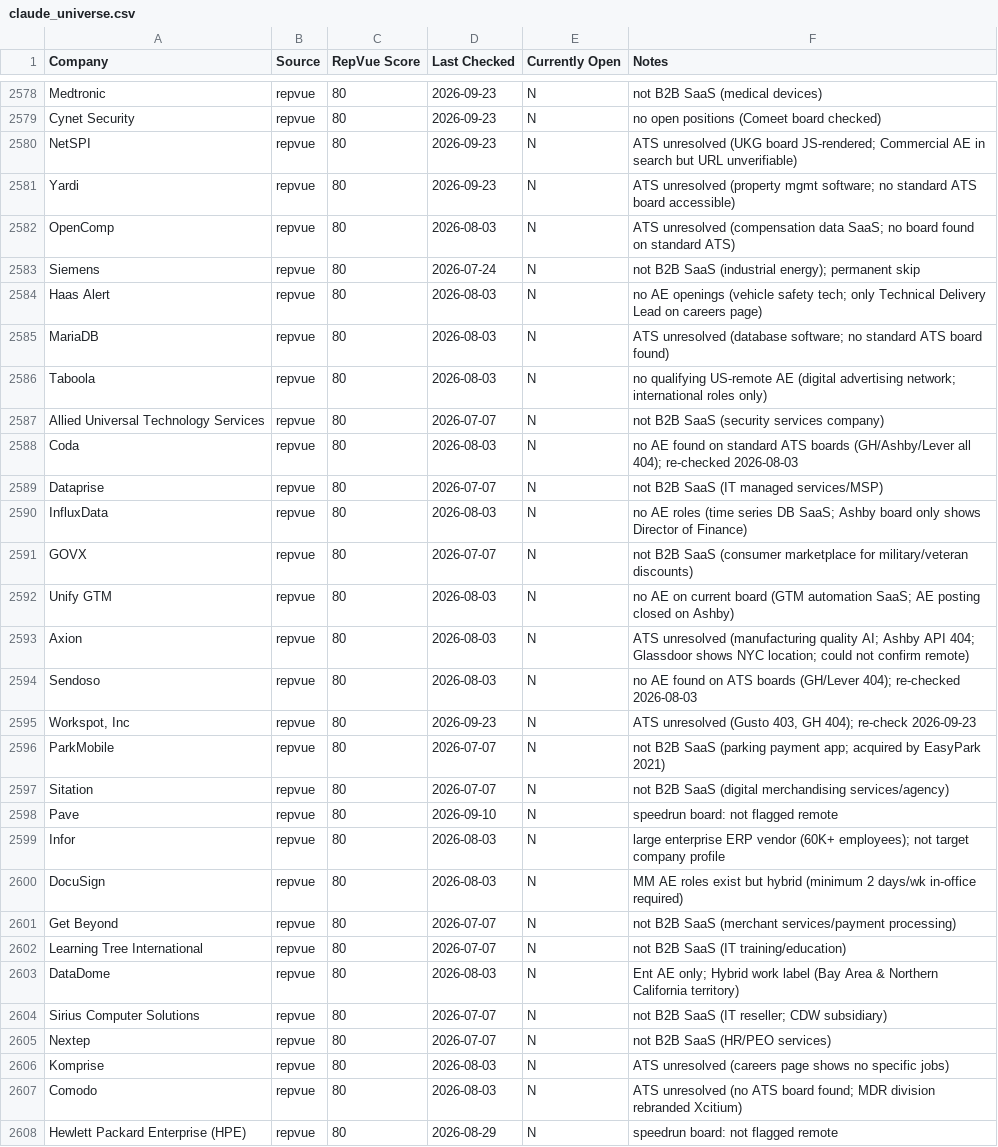
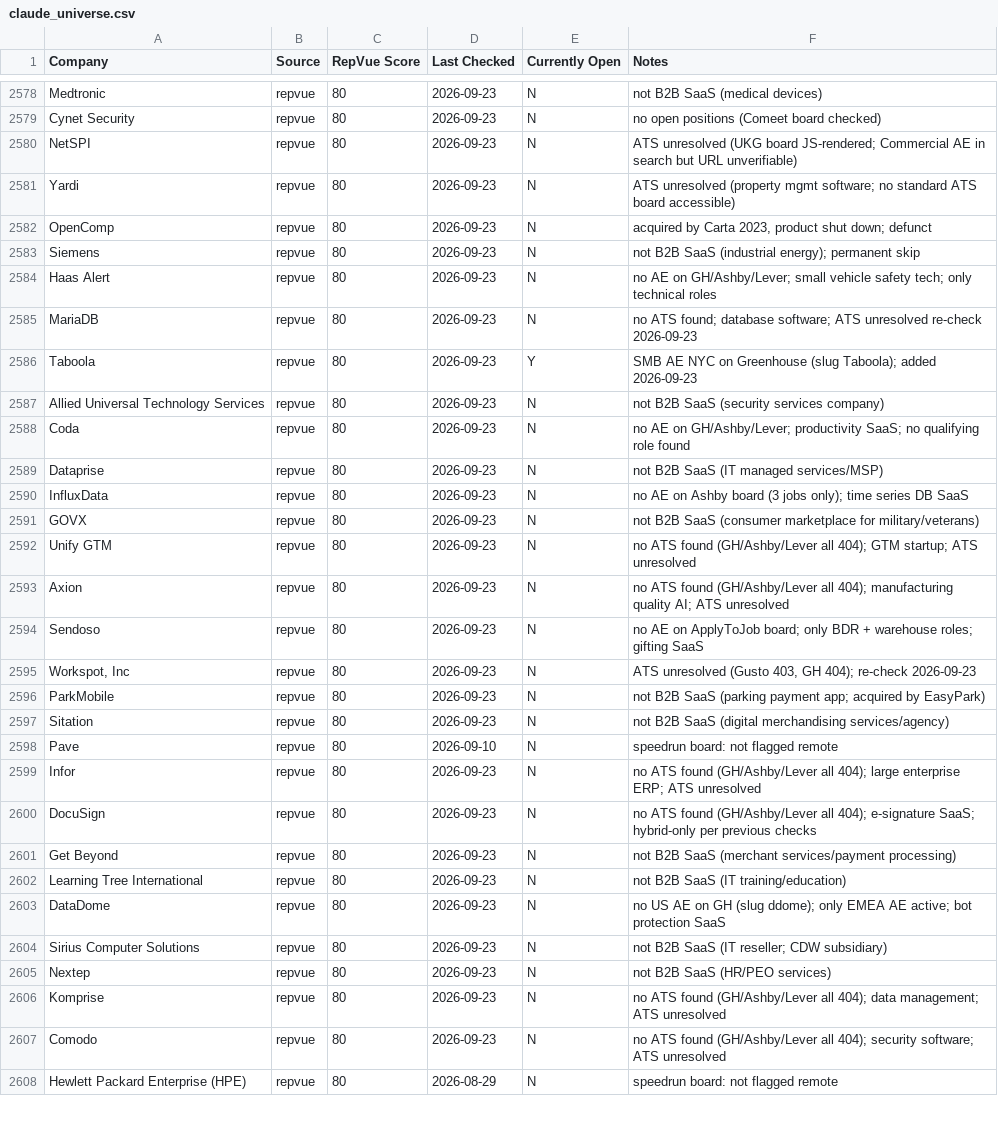
Before and after one commit to eric-hastie/remote-ae-job-hunt, a CSV file: data/claude_universe.csv, drawn as a sheet; only a part is shown, gaps mark what is left out; the diff covers the shown part only.

```diff
--- a/data/claude_universe.csv
+++ b/data/claude_universe.csv
@@ -2581,28 +2581,28 @@ NetSPI,repvue,80,2026-09-23,N,ATS unresolved (UKG board JS-rendered; Commercial
 Yardi,repvue,80,2026-09-23,N,ATS unresolved (property mgmt software; no standard ATS board accessible)
-OpenComp,repvue,80,2026-08-03,N,ATS unresolved (compensation data SaaS; no board found on standard ATS)
-Siemens,repvue,80,2026-07-24,N,not B2B SaaS (industrial energy); permanent skip
-Haas Alert,repvue,80,2026-08-03,N,no AE openings (vehicle safety tech; only Technical Delivery Lead on careers page)
-MariaDB,repvue,80,2026-08-03,N,ATS unresolved (database software; no standard ATS board found)
-Taboola,repvue,80,2026-08-03,N,no qualifying US-remote AE (digital advertising network; international roles only)
-Allied Universal Technology Services,repvue,80,2026-07-07,N,not B2B SaaS (security services company)
-Coda,repvue,80,2026-08-03,N,no AE found on standard ATS boards (GH/Ashby/Lever all 404); re-checked 2026-08-03
-Dataprise,repvue,80,2026-07-07,N,not B2B SaaS (IT managed services/MSP)
-InfluxData,repvue,80,2026-08-03,N,no AE roles (time series DB SaaS; Ashby board only shows Director of Finance)
-GOVX,repvue,80,2026-07-07,N,not B2B SaaS (consumer marketplace for military/veteran discounts)
-Unify GTM,repvue,80,2026-08-03,N,no AE on current board (GTM automation SaaS; AE posting closed on Ashby)
-Axion,repvue,80,2026-08-03,N,ATS unresolved (manufacturing quality AI; Ashby API 404; Glassdoor shows NYC location; could not confirm remote)
-Sendoso,repvue,80,2026-08-03,N,no AE found on ATS boards (GH/Lever 404); re-checked 2026-08-03
+OpenComp,repvue,80,2026-09-23,N,"acquired by Carta 2023, product shut down; defunct"
+Siemens,repvue,80,2026-09-23,N,not B2B SaaS (industrial energy); permanent skip
+Haas Alert,repvue,80,2026-09-23,N,no AE on GH/Ashby/Lever; small vehicle safety tech; only technical roles
+MariaDB,repvue,80,2026-09-23,N,no ATS found; database software; ATS unresolved re-check 2026-09-23
+Taboola,repvue,80,2026-09-23,Y,SMB AE NYC on Greenhouse (slug Taboola); added 2026-09-23
+Allied Universal Technology Services,repvue,80,2026-09-23,N,not B2B SaaS (security services company)
+Coda,repvue,80,2026-09-23,N,no AE on GH/Ashby/Lever; productivity SaaS; no qualifying role found
+Dataprise,repvue,80,2026-09-23,N,not B2B SaaS (IT managed services/MSP)
+InfluxData,repvue,80,2026-09-23,N,no AE on Ashby board (3 jobs only); time series DB SaaS
+GOVX,repvue,80,2026-09-23,N,not B2B SaaS (consumer marketplace for military/veterans)
+Unify GTM,repvue,80,2026-09-23,N,no ATS found (GH/Ashby/Lever all 404); GTM startup; ATS unresolved
+Axion,repvue,80,2026-09-23,N,no ATS found (GH/Ashby/Lever all 404); manufacturing quality AI; ATS unresolved
+Sendoso,repvue,80,2026-09-23,N,no AE on ApplyToJob board; only BDR + warehouse roles; gifting SaaS
 "Workspot, Inc",repvue,80,2026-09-23,N,"ATS unresolved (Gusto 403, GH 404); re-check 2026-09-23"
-ParkMobile,repvue,80,2026-07-07,N,not B2B SaaS (parking payment app; acquired by EasyPark 2021)
-Sitation,repvue,80,2026-07-07,N,not B2B SaaS (digital merchandising services/agency)
+ParkMobile,repvue,80,2026-09-23,N,not B2B SaaS (parking payment app; acquired by EasyPark)
+Sitation,repvue,80,2026-09-23,N,not B2B SaaS (digital merchandising services/agency)
 Pave,repvue,80,2026-09-10,N,speedrun board: not flagged remote
-Infor,repvue,80,2026-08-03,N,large enterprise ERP vendor (60K+ employees); not target company profile
-DocuSign,repvue,80,2026-08-03,N,MM AE roles exist but hybrid (minimum 2 days/wk in-office required)
-Get Beyond,repvue,80,2026-07-07,N,not B2B SaaS (merchant services/payment processing)
-Learning Tree International,repvue,80,2026-07-07,N,not B2B SaaS (IT training/education)
-DataDome,repvue,80,2026-08-03,N,Ent AE only; Hybrid work label (Bay Area & Northern California territory)
-Sirius Computer Solutions,repvue,80,2026-07-07,N,not B2B SaaS (IT reseller; CDW subsidiary)
-Nextep,repvue,80,2026-07-07,N,not B2B SaaS (HR/PEO services)
-Komprise,repvue,80,2026-08-03,N,ATS unresolved (careers page shows no specific jobs)
-Comodo,repvue,80,2026-08-03,N,ATS unresolved (no ATS board found; MDR division rebranded Xcitium)
+Infor,repvue,80,2026-09-23,N,no ATS found (GH/Ashby/Lever all 404); large enterprise ERP; ATS unresolved
+DocuSign,repvue,80,2026-09-23,N,no ATS found (GH/Ashby/Lever all 404); e-signature SaaS; hybrid-only per previous checks
+Get Beyond,repvue,80,2026-09-23,N,not B2B SaaS (merchant services/payment processing)
+Learning Tree International,repvue,80,2026-09-23,N,not B2B SaaS (IT training/education)
+DataDome,repvue,80,2026-09-23,N,no US AE on GH (slug ddome); only EMEA AE active; bot protection SaaS
+Sirius Computer Solutions,repvue,80,2026-09-23,N,not B2B SaaS (IT reseller; CDW subsidiary)
+Nextep,repvue,80,2026-09-23,N,not B2B SaaS (HR/PEO services)
+Komprise,repvue,80,2026-09-23,N,no ATS found (GH/Ashby/Lever all 404); data management; ATS unresolved
+Comodo,repvue,80,2026-09-23,N,no ATS found (GH/Ashby/Lever all 404); security software; ATS unresolved
 Hewlett Packard Enterprise (HPE),repvue,80,2026-08-29,N,speedrun board: not flagged remote
```
Also changed, not shown: 41 edited cells elsewhere in this file, data/2026-09-23.csv, data/speedrun_companies.csv, 6 other files.
